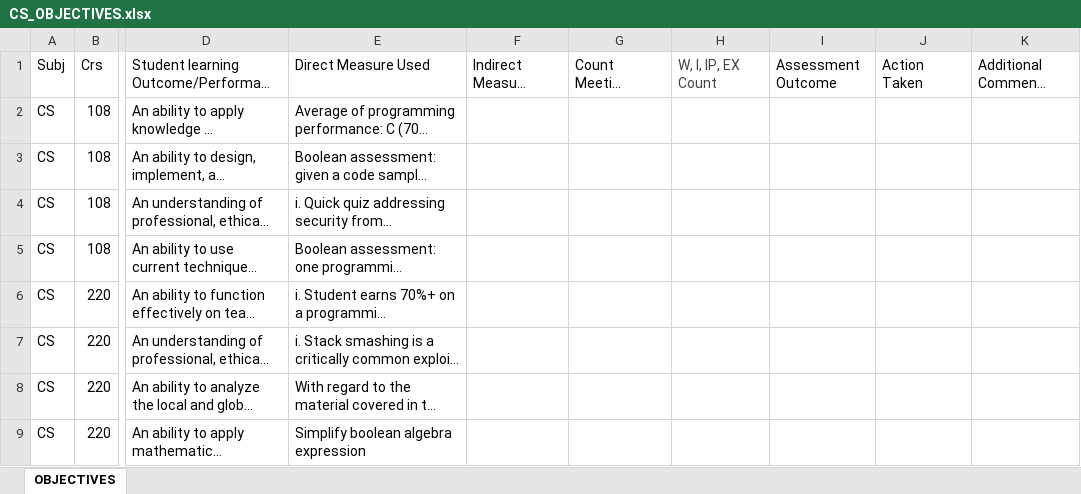
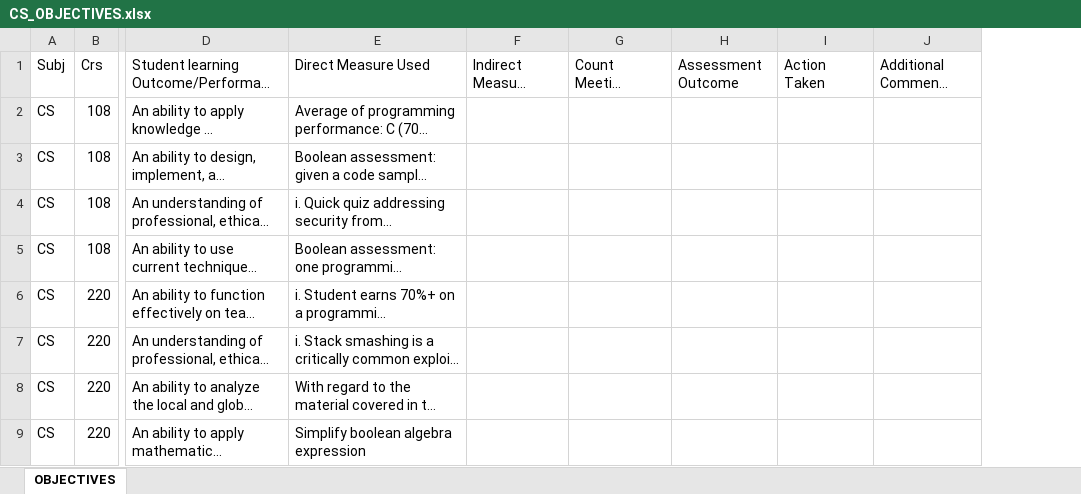
Before and after one commit to PrimarchOfTheSpaceWolves/AssessmentGenerator, an Excel workbook: OBJECTIVES/CS_OBJECTIVES.xlsx, sheet OBJECTIVES, drawn as a sheet; only a part is shown, gaps mark what is left out; long unchanged cells end in …; values as stored, in another font and other column widths than the file's, no borders; the diff names each change by its address in the sheet, - before the commit and + after, or states it on an @@ line.

```diff
--- a/OBJECTIVES/CS_OBJECTIVES.xlsx (sheet OBJECTIVES)
+++ b/OBJECTIVES/CS_OBJECTIVES.xlsx (sheet OBJECTIVES)
-column H, row 1: W, I, IP, EX Count
```
Also changed, not shown: 3 other files.
